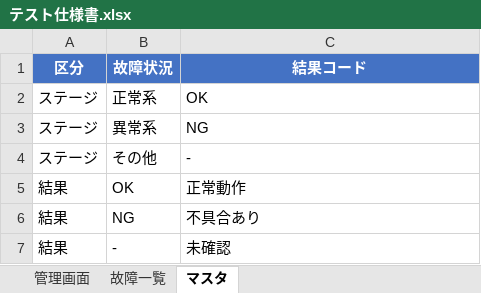
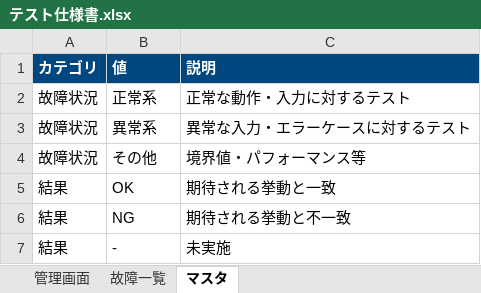
Before and after one commit to takumi262822/mirai-shoten-admin, an Excel workbook: docs/テスト仕様書/テスト仕様書.xlsx, sheet マスタ, drawn as a sheet; values as stored, in another font and other column widths than the file's, no borders; removed rows and columns are numbered as before the commit, all else as after; the diff names each change by its address in the sheet, - before the commit and + after, or states it on an @@ line.

```diff
--- a/docs/テスト仕様書/テスト仕様書.xlsx (sheet マスタ)
+++ b/docs/テスト仕様書/テスト仕様書.xlsx (sheet マスタ)
-row 1: 区分 | 故障状況 | 結果コード
+row 1: カテゴリ | 値 | 説明
-A2:A4: ステージ
+A2:A4: 故障状況
-C2: OK
+C2: 正常な動作・入力に対するテスト
-C3: NG
+C3: 異常な入力・エラーケースに対するテスト
-C4: -
+C4: 境界値・パフォーマンス等
-C5: 正常動作
+C5: 期待される挙動と一致
-C6: 不具合あり
+C6: 期待される挙動と不一致
-C7: 未確認
+C7: 未実施
```
Also changed, not shown: sheet 管理画面, sheet 故障一覧.
